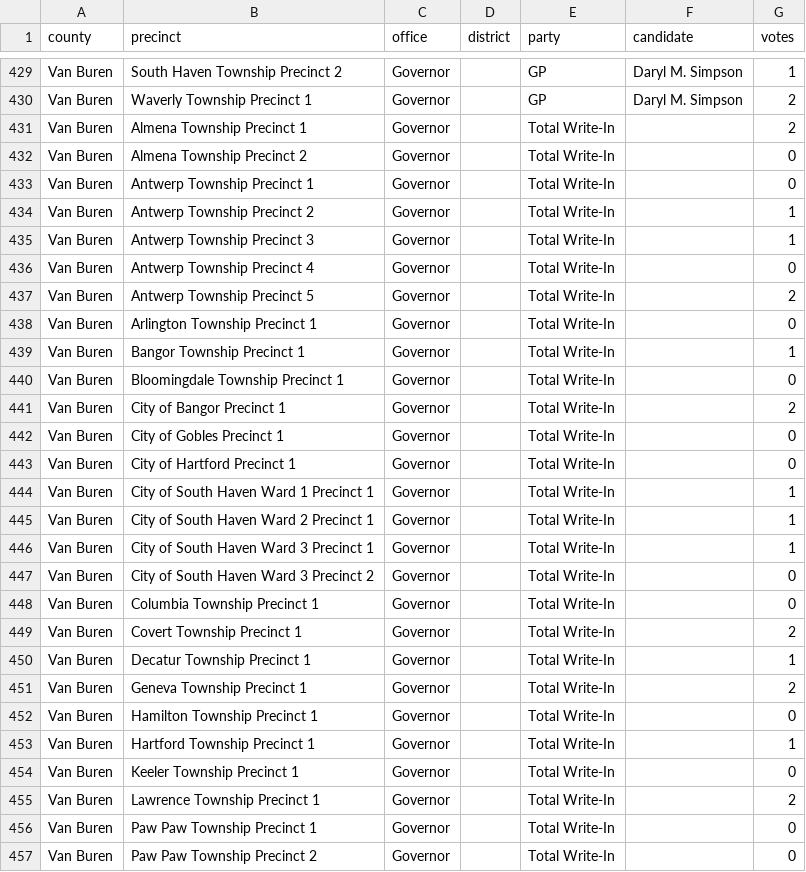
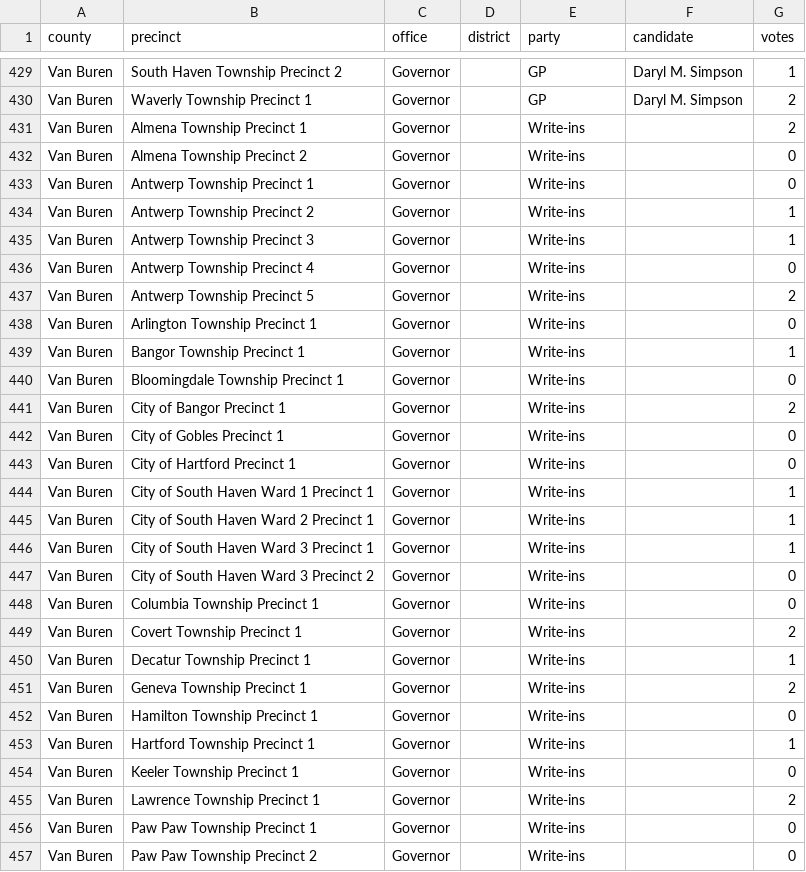
Before and after one commit to openelections/openelections-data-mi, a CSV file: 2022/counties/20221108__mi__general__van_buren__precinct.csv, drawn as a sheet; only a part is shown, gaps mark what is left out; the diff covers the shown part only.

```diff
--- a/2022/counties/20221108__mi__general__van_buren__precinct.csv
+++ b/2022/counties/20221108__mi__general__van_buren__precinct.csv
@@ -430,28 +430,28 @@ Van Buren,South Haven Township Precinct 2,Governor,,GP,Daryl M. Simpson,1
 Van Buren,Waverly Township Precinct 1,Governor,,GP,Daryl M. Simpson,2
-Van Buren,Almena Township Precinct 1,Governor,,Total Write-In,,2
-Van Buren,Almena Township Precinct 2,Governor,,Total Write-In,,0
-Van Buren,Antwerp Township Precinct 1,Governor,,Total Write-In,,0
-Van Buren,Antwerp Township Precinct 2,Governor,,Total Write-In,,1
-Van Buren,Antwerp Township Precinct 3,Governor,,Total Write-In,,1
-Van Buren,Antwerp Township Precinct 4,Governor,,Total Write-In,,0
-Van Buren,Antwerp Township Precinct 5,Governor,,Total Write-In,,2
-Van Buren,Arlington Township Precinct 1,Governor,,Total Write-In,,0
-Van Buren,Bangor Township Precinct 1,Governor,,Total Write-In,,1
-Van Buren,Bloomingdale Township Precinct 1,Governor,,Total Write-In,,0
-Van Buren,City of Bangor Precinct 1,Governor,,Total Write-In,,2
-Van Buren,City of Gobles Precinct 1,Governor,,Total Write-In,,0
-Van Buren,City of Hartford Precinct 1,Governor,,Total Write-In,,0
-Van Buren,City of South Haven Ward 1 Precinct 1,Governor,,Total Write-In,,1
-Van Buren,City of South Haven Ward 2 Precinct 1,Governor,,Total Write-In,,1
-Van Buren,City of South Haven Ward 3 Precinct 1,Governor,,Total Write-In,,1
-Van Buren,City of South Haven Ward 3 Precinct 2,Governor,,Total Write-In,,0
-Van Buren,Columbia Township Precinct 1,Governor,,Total Write-In,,0
-Van Buren,Covert Township Precinct 1,Governor,,Total Write-In,,2
-Van Buren,Decatur Township Precinct 1,Governor,,Total Write-In,,1
-Van Buren,Geneva Township Precinct 1,Governor,,Total Write-In,,2
-Van Buren,Hamilton Township Precinct 1,Governor,,Total Write-In,,0
-Van Buren,Hartford Township Precinct 1,Governor,,Total Write-In,,1
-Van Buren,Keeler Township Precinct 1,Governor,,Total Write-In,,0
-Van Buren,Lawrence Township Precinct 1,Governor,,Total Write-In,,2
-Van Buren,Paw Paw Township Precinct 1,Governor,,Total Write-In,,0
-Van Buren,Paw Paw Township Precinct 2,Governor,,Total Write-In,,0
+Van Buren,Almena Township Precinct 1,Governor,,Write-ins,,2
+Van Buren,Almena Township Precinct 2,Governor,,Write-ins,,0
+Van Buren,Antwerp Township Precinct 1,Governor,,Write-ins,,0
+Van Buren,Antwerp Township Precinct 2,Governor,,Write-ins,,1
+Van Buren,Antwerp Township Precinct 3,Governor,,Write-ins,,1
+Van Buren,Antwerp Township Precinct 4,Governor,,Write-ins,,0
+Van Buren,Antwerp Township Precinct 5,Governor,,Write-ins,,2
+Van Buren,Arlington Township Precinct 1,Governor,,Write-ins,,0
+Van Buren,Bangor Township Precinct 1,Governor,,Write-ins,,1
+Van Buren,Bloomingdale Township Precinct 1,Governor,,Write-ins,,0
+Van Buren,City of Bangor Precinct 1,Governor,,Write-ins,,2
+Van Buren,City of Gobles Precinct 1,Governor,,Write-ins,,0
+Van Buren,City of Hartford Precinct 1,Governor,,Write-ins,,0
+Van Buren,City of South Haven Ward 1 Precinct 1,Governor,,Write-ins,,1
+Van Buren,City of South Haven Ward 2 Precinct 1,Governor,,Write-ins,,1
+Van Buren,City of South Haven Ward 3 Precinct 1,Governor,,Write-ins,,1
+Van Buren,City of South Haven Ward 3 Precinct 2,Governor,,Write-ins,,0
+Van Buren,Columbia Township Precinct 1,Governor,,Write-ins,,0
+Van Buren,Covert Township Precinct 1,Governor,,Write-ins,,2
+Van Buren,Decatur Township Precinct 1,Governor,,Write-ins,,1
+Van Buren,Geneva Township Precinct 1,Governor,,Write-ins,,2
+Van Buren,Hamilton Township Precinct 1,Governor,,Write-ins,,0
+Van Buren,Hartford Township Precinct 1,Governor,,Write-ins,,1
+Van Buren,Keeler Township Precinct 1,Governor,,Write-ins,,0
+Van Buren,Lawrence Township Precinct 1,Governor,,Write-ins,,2
+Van Buren,Paw Paw Township Precinct 1,Governor,,Write-ins,,0
+Van Buren,Paw Paw Township Precinct 2,Governor,,Write-ins,,0
```
Also changed, not shown: 171 edited cells elsewhere in this file, 2022/counties/20221108__mi__general__hillsdale__precinct.csv, 2022/counties/20221108__mi__general__isabella__precinct.csv, 37 other files.
